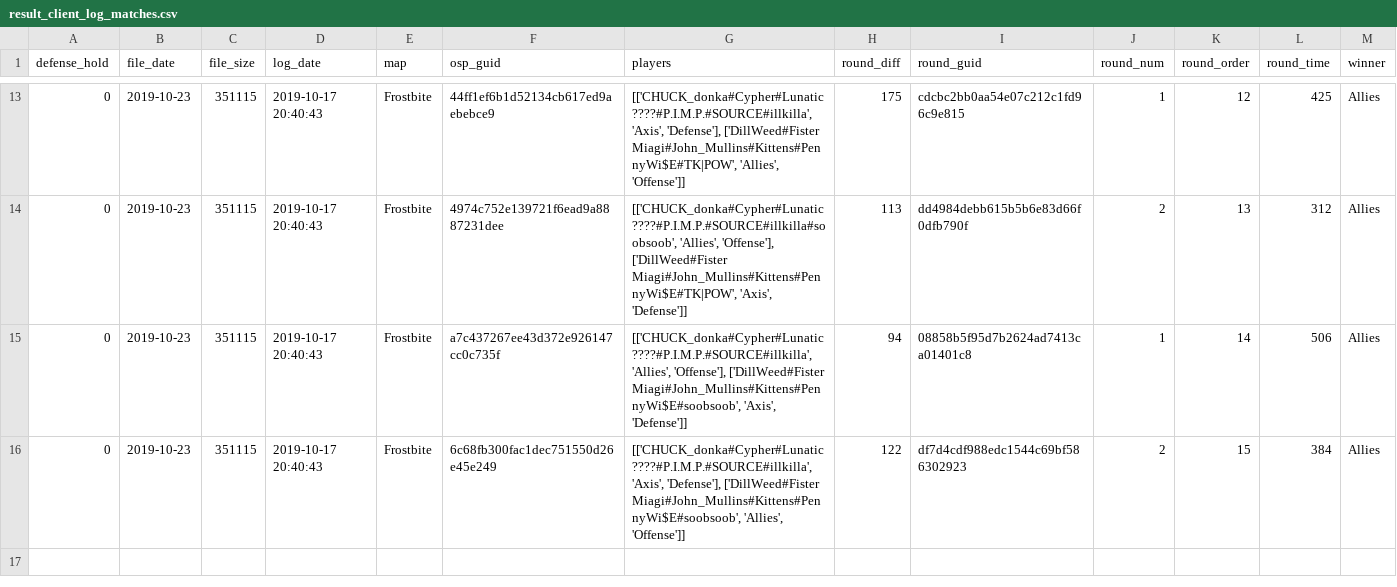
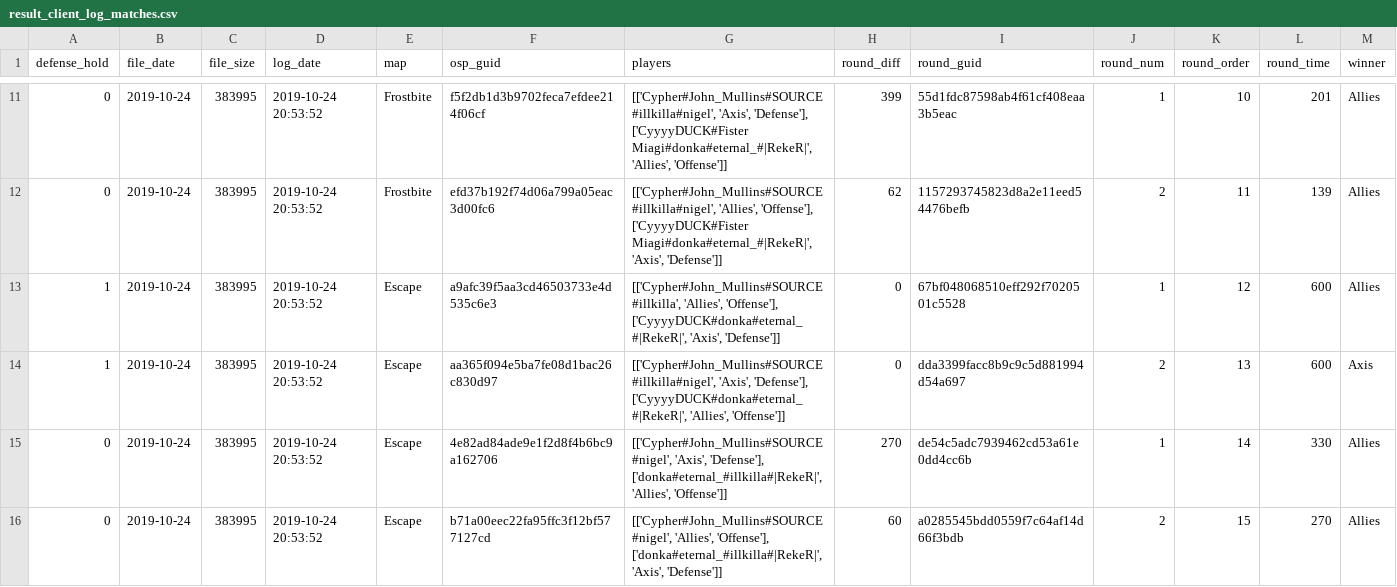
Before and after one commit to donkz/RTCW-stats-py-sci, a CSV file: test_samples/result_client_log_matches.csv, drawn as a sheet; only a part is shown, gaps mark what is left out; the diff covers the shown part only.

```diff
--- a/test_samples/result_client_log_matches.csv
+++ b/test_samples/result_client_log_matches.csv
@@ -13,4 +11,6 @@ defense_hold,file_date,file_size,log_date,map,osp_guid,players,round_diff,round_
-0,2019-10-23,351115,2019-10-17 20:40:43,Frostbite,44ff1ef6b1d52134cb617ed9aebebce9,"[['CHUCK_donka#Cypher#Lunatic ????#P.I.M.P.#SOURCE#illkilla', 'Axis', 'Defense'], ['DillWeed#Fister Miagi#John_Mullins#Kittens#PennyWi$E#TK|POW', 'Allies', 'Offense']]",175,cdcbc2bb0aa54e07c212c1fd96c9e815,1,12,425,Allies
-0,2019-10-23,351115,2019-10-17 20:40:43,Frostbite,4974c752e139721f6ead9a8887231dee,"[['CHUCK_donka#Cypher#Lunatic ????#P.I.M.P.#SOURCE#illkilla#soobsoob', 'Allies', 'Offense'], ['DillWeed#Fister Miagi#John_Mullins#Kittens#PennyWi$E#TK|POW', 'Axis', 'Defense']]",113,dd4984debb615b5b6e83d66f0dfb790f,2,13,312,Allies
-0,2019-10-23,351115,2019-10-17 20:40:43,Frostbite,a7c437267ee43d372e926147cc0c735f,"[['CHUCK_donka#Cypher#Lunatic ????#P.I.M.P.#SOURCE#illkilla', 'Allies', 'Offense'], ['DillWeed#Fister Miagi#John_Mullins#Kittens#PennyWi$E#soobsoob', 'Axis', 'Defense']]",94,08858b5f95d7b2624ad7413ca01401c8,1,14,506,Allies
-0,2019-10-23,351115,2019-10-17 20:40:43,Frostbite,6c68fb300fac1dec751550d26e45e249,"[['CHUCK_donka#Cypher#Lunatic ????#P.I.M.P.#SOURCE#illkilla', 'Axis', 'Defense'], ['DillWeed#Fister Miagi#John_Mullins#Kittens#PennyWi$E#soobsoob', 'Allies', 'Offense']]",122,df7d4cdf988edc1544c69bf586302923,2,15,384,Allies
+0,2019-10-24,383995,2019-10-24 20:53:52,Frostbite,f5f2db1d3b9702feca7efdee214f06cf,"[['Cypher#John_Mullins#SOURCE#illkilla#nigel', 'Axis', 'Defense'], ['CyyyyDUCK#Fister Miagi#donka#eternal_#|RekeR|', 'Allies', 'Offense']]",399,55d1fdc87598ab4f61cf408eaa3b5eac,1,10,201,Allies
+0,2019-10-24,383995,2019-10-24 20:53:52,Frostbite,efd37b192f74d06a799a05eac3d00fc6,"[['Cypher#John_Mullins#SOURCE#illkilla#nigel', 'Allies', 'Offense'], ['CyyyyDUCK#Fister Miagi#donka#eternal_#|RekeR|', 'Axis', 'Defense']]",62,1157293745823d8a2e11eed54476befb,2,11,139,Allies
+1,2019-10-24,383995,2019-10-24 20:53:52,Escape,a9afc39f5aa3cd46503733e4d535c6e3,"[['Cypher#John_Mullins#SOURCE#illkilla', 'Allies', 'Offense'], ['CyyyyDUCK#donka#eternal_#|RekeR|', 'Axis', 'Defense']]",0,67bf048068510eff292f7020501c5528,1,12,600,Allies
+1,2019-10-24,383995,2019-10-24 20:53:52,Escape,aa365f094e5ba7fe08d1bac26c830d97,"[['Cypher#John_Mullins#SOURCE#illkilla#nigel', 'Axis', 'Defense'], ['CyyyyDUCK#donka#eternal_#|RekeR|', 'Allies', 'Offense']]",0,dda3399facc8b9c9c5d881994d54a697,2,13,600,Axis
+0,2019-10-24,383995,2019-10-24 20:53:52,Escape,4e82ad84ade9e1f2d8f4b6bc9a162706,"[['Cypher#John_Mullins#SOURCE#nigel', 'Axis', 'Defense'], ['donka#eternal_#illkilla#|RekeR|', 'Allies', 'Offense']]",270,de54c5adc7939462cd53a61e0dd4cc6b,1,14,330,Allies
+0,2019-10-24,383995,2019-10-24 20:53:52,Escape,b71a00eec22fa95ffc3f12bf577127cd,"[['Cypher#John_Mullins#SOURCE#nigel', 'Allies', 'Offense'], ['donka#eternal_#illkilla#|RekeR|', 'Axis', 'Defense']]",60,a0285545bdd0559f7c64af14d66f3bdb,2,15,270,Allies
```
Also changed, not shown: 1 added row, 3 removed rows and 77 edited cells elsewhere in this file, test_samples/result_client_log_sum_stats.csv, 6 other files.
